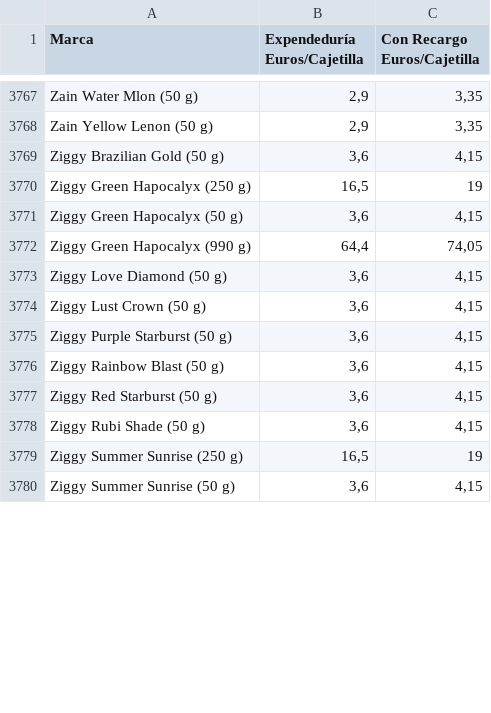
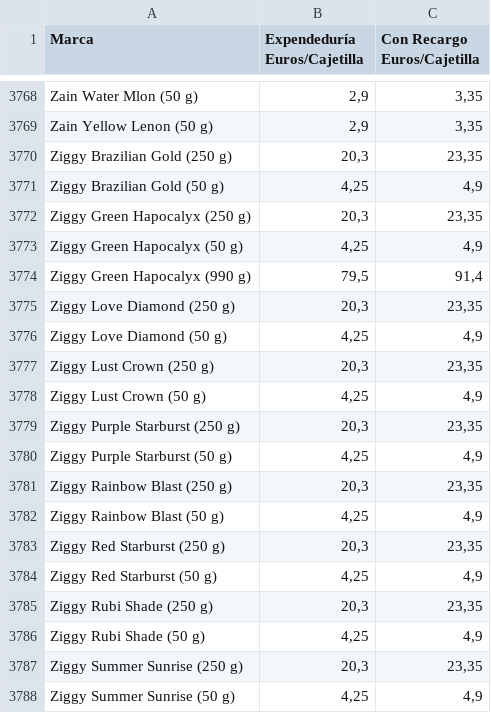
Before and after one commit to Dionakra/pipe-tobacco, a CSV file: public/csv/pb.csv, drawn as a sheet; only a part is shown, gaps mark what is left out; the diff covers the shown part only.

```diff
--- a/public/csv/pb.csv
+++ b/public/csv/pb.csv
@@ -3768,13 +3769,20 @@ Zain Water Mlon (50 g);2,9;3,35
 Zain Yellow Lenon (50 g);2,9;3,35
-Ziggy Brazilian Gold (50 g);3,6;4,15
-Ziggy Green Hapocalyx (250 g);16,5;19
-Ziggy Green Hapocalyx (50 g);3,6;4,15
-Ziggy Green Hapocalyx (990 g);64,4;74,05
-Ziggy Love Diamond (50 g);3,6;4,15
-Ziggy Lust Crown (50 g);3,6;4,15
-Ziggy Purple Starburst (50 g);3,6;4,15
-Ziggy Rainbow Blast (50 g);3,6;4,15
-Ziggy Red Starburst (50 g);3,6;4,15
-Ziggy Rubi Shade (50 g);3,6;4,15
-Ziggy Summer Sunrise (250 g);16,5;19
-Ziggy Summer Sunrise (50 g);3,6;4,15
+Ziggy Brazilian Gold (250 g);20,3;23,35
+Ziggy Brazilian Gold (50 g);4,25;4,9
+Ziggy Green Hapocalyx (250 g);20,3;23,35
+Ziggy Green Hapocalyx (50 g);4,25;4,9
+Ziggy Green Hapocalyx (990 g);79,5;91,4
+Ziggy Love Diamond (250 g);20,3;23,35
+Ziggy Love Diamond (50 g);4,25;4,9
+Ziggy Lust Crown (250 g);20,3;23,35
+Ziggy Lust Crown (50 g);4,25;4,9
+Ziggy Purple Starburst (250 g);20,3;23,35
+Ziggy Purple Starburst (50 g);4,25;4,9
+Ziggy Rainbow Blast (250 g);20,3;23,35
+Ziggy Rainbow Blast (50 g);4,25;4,9
+Ziggy Red Starburst (250 g);20,3;23,35
+Ziggy Red Starburst (50 g);4,25;4,9
+Ziggy Rubi Shade (250 g);20,3;23,35
+Ziggy Rubi Shade (50 g);4,25;4,9
+Ziggy Summer Sunrise (250 g);20,3;23,35
+Ziggy Summer Sunrise (50 g);4,25;4,9
```
Also changed, not shown: 2 added rows and 6 edited cells elsewhere in this file, public/csv/cm.csv, 3 other files.
